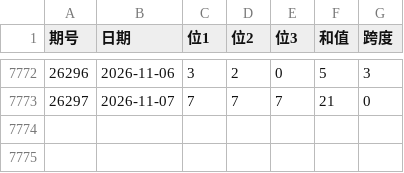
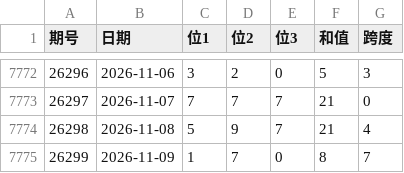
Before and after one commit to Alex92908/tidenow-web, a CSV file: src/data/lottery/pl3_history.csv, drawn as a sheet; only a part is shown, gaps mark what is left out; the diff names each change by its address in the sheet, - before the commit and + after, or states it on an @@ line.

```diff
--- a/src/data/lottery/pl3_history.csv
+++ b/src/data/lottery/pl3_history.csv
+row 7774: 26298 | 2026-11-08 | 5 | 9 | 7 | 21 | 4
+row 7775: 26299 | 2026-11-09 | 1 | 7 | 0 | 8 | 7
```
Also changed, not shown: src/data/lottery/dlt_history.csv, src/data/lottery/fc3d_history.csv, 5 other files.
